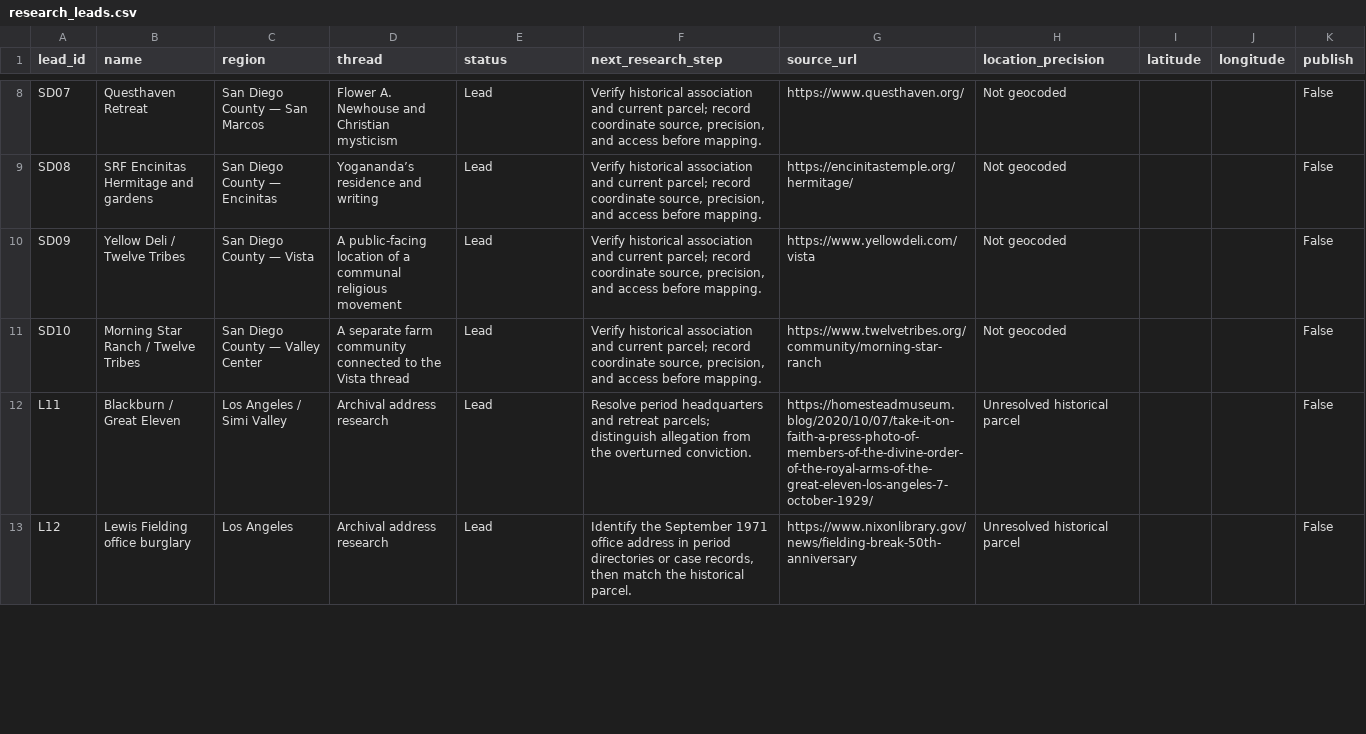
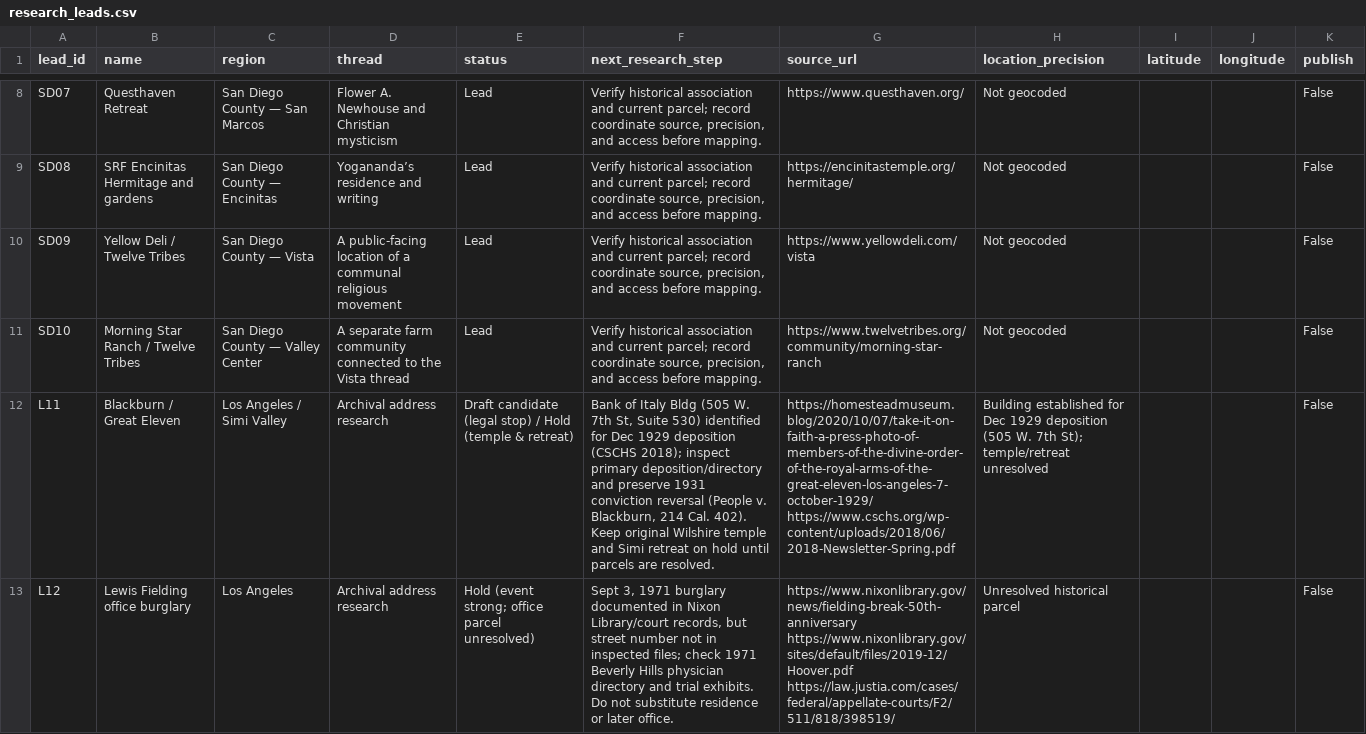
Before and after one commit to jt14den/conspiracy-book-club-atlas, a CSV file: data/research_leads.csv, drawn as a sheet; only a part is shown, gaps mark what is left out; the diff covers the shown part only.

Commit message:
Add reconciled deep-cuts research, taxonomy proposal, and GitHub Pages workflow

```diff
--- a/data/research_leads.csv
+++ b/data/research_leads.csv
@@ -11,3 +11,6 @@ SD09,Yellow Deli / Twelve Tribes,San Diego County — Vista,A public-facing loca
 SD10,Morning Star Ranch / Twelve Tribes,San Diego County — Valley Center,A separate farm community connected to the Vista thread,Lead,"Verify historical association and current parcel; record coordinate source, precision, and access before mapping.",https://www.twelvetribes.org/community/morning-star-ranch,Not geocoded,,,False
-L11,Blackburn / Great Eleven,Los Angeles / Simi Valley,Archival address research,Lead,Resolve period headquarters and retreat parcels; distinguish allegation from the overturned conviction.,https://homesteadmuseum.blog/2020/10/07/take-it-on-faith-a-press-photo-of-members-of-the-divine-order-of-the-royal-arms-of-the-great-eleven-los-angeles-7-october-1929/,Unresolved historical parcel,,,False
-L12,Lewis Fielding office burglary,Los Angeles,Archival address research,Lead,"Identify the September 1971 office address in period directories or case records, then match the historical parcel.",https://www.nixonlibrary.gov/news/fielding-break-50th-anniversary,Unresolved historical parcel,,,False
+L11,Blackburn / Great Eleven,Los Angeles / Simi Valley,Archival address research,Draft candidate (legal stop) / Hold (temple & retreat),"Bank of Italy Bldg (505 W. 7th St, Suite 530) identified for Dec 1929 deposition (CSCHS 2018); inspect primary deposition/directory and preserve 1931 conviction reversal (People v. Blackburn, 214 Cal. 402). Keep original Wilshire temple and Simi retreat on hold until parcels are resolved.","https://homesteadmuseum.blog/2020/10/07/take-it-on-faith-a-press-photo-of-members-of-the-divine-order-of-the-royal-arms-of-the-great-eleven-los-angeles-7-october-1929/
+https://www.cschs.org/wp-content/uploads/2018/06/2018-Newsletter-Spring.pdf",Building established for Dec 1929 deposition (505 W. 7th St); temple/retreat unresolved,,,False
+L12,Lewis Fielding office burglary,Los Angeles,Archival address research,Hold (event strong; office parcel unresolved),"Sept 3, 1971 burglary documented in Nixon Library/court records, but street number not in inspected files; check 1971 Beverly Hills physician directory and trial exhibits. Do not substitute residence or later office.","https://www.nixonlibrary.gov/news/fielding-break-50th-anniversary
+https://www.nixonlibrary.gov/sites/default/files/2019-12/Hoover.pdf
+https://law.justia.com/cases/federal/appellate-courts/F2/511/818/398519/",Unresolved historical parcel,,,False
```
Also changed, not shown: 6 edited cells elsewhere in this file, 7 other files.
